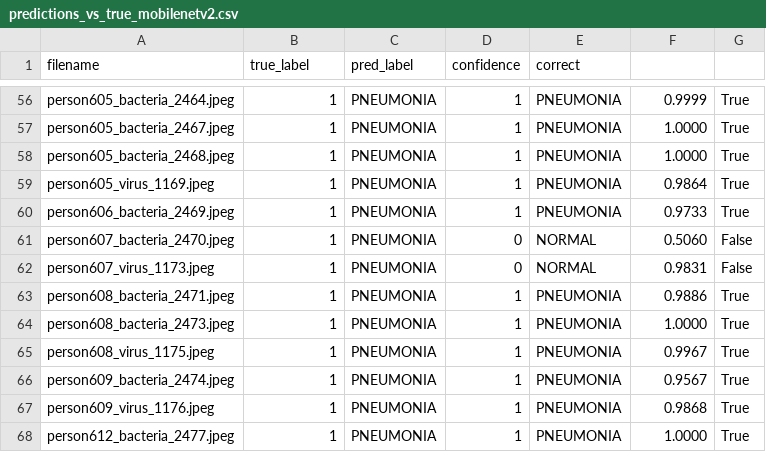
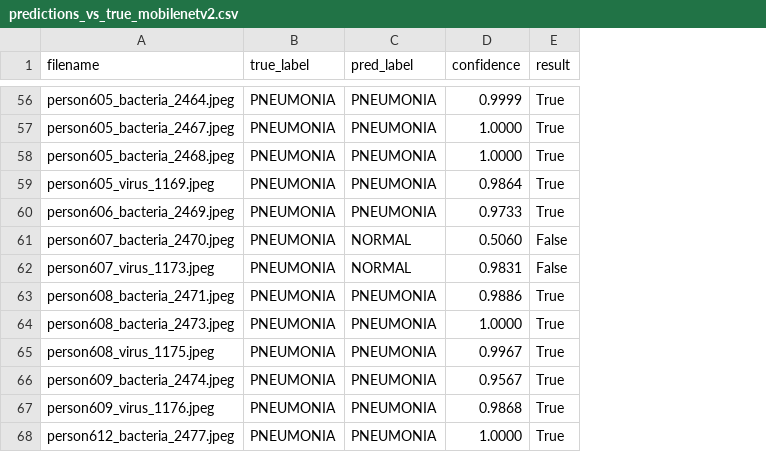
Before and after one commit to Tsimina/Medical-Image-Diagnosis, a CSV file: results/predictions_vs_true_mobilenetv2.csv, drawn as a sheet; only a part is shown, gaps mark what is left out; removed rows and columns are numbered as before the commit, all else as after; the diff covers the shown part only; the diff names each change by its address in the sheet, - before the commit and + after, or states it on an @@ line.

```diff
--- a/results/predictions_vs_true_mobilenetv2.csv
+++ b/results/predictions_vs_true_mobilenetv2.csv
-column D (confidence), rows 56-68: 1 | 1 | 1 | 1 | 1 | 0 | 0 | 1 | 1 | 1 | 1 | 1 | 1
-column E (correct), rows 56-68: PNEUMONIA | PNEUMONIA | PNEUMONIA | PNEUMONIA | PNEUMONIA | NORMAL | NORMAL | PNEUMONIA | PNEUMONIA | PNEUMONIA | PNEUMONIA | PNEUMONIA | PNEUMONIA
-D1: (empty)
+D1: confidence
-E1: (empty)
+E1: result
-B56:B68 (true_label): 1
+B56:B68 (true_label): PNEUMONIA
-C61:C62 (pred_label): PNEUMONIA
+C61:C62 (pred_label): NORMAL
```
Also changed, not shown: 57 edited cells elsewhere in this file, results/predictions_vs_true_efficientnet_b0.csv, 1 other file.
